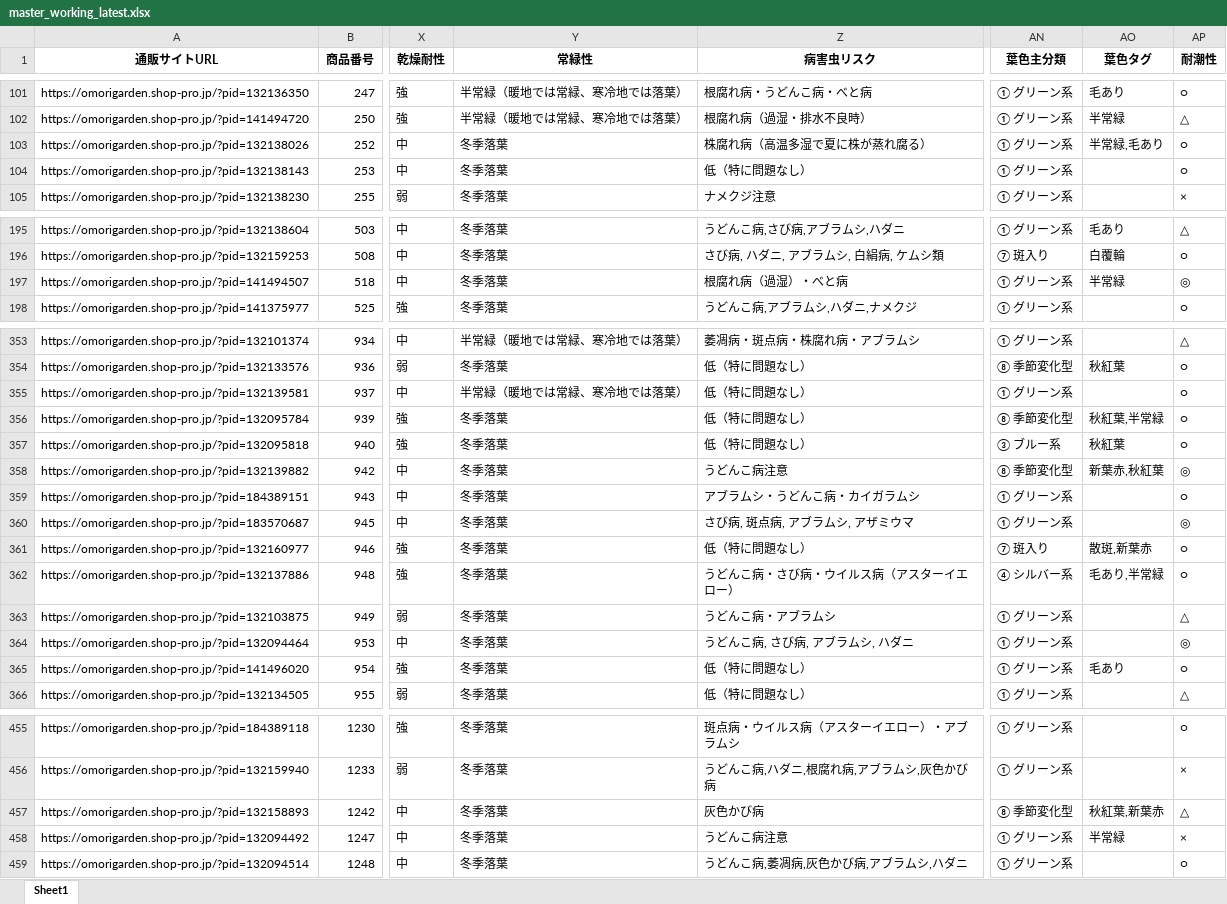
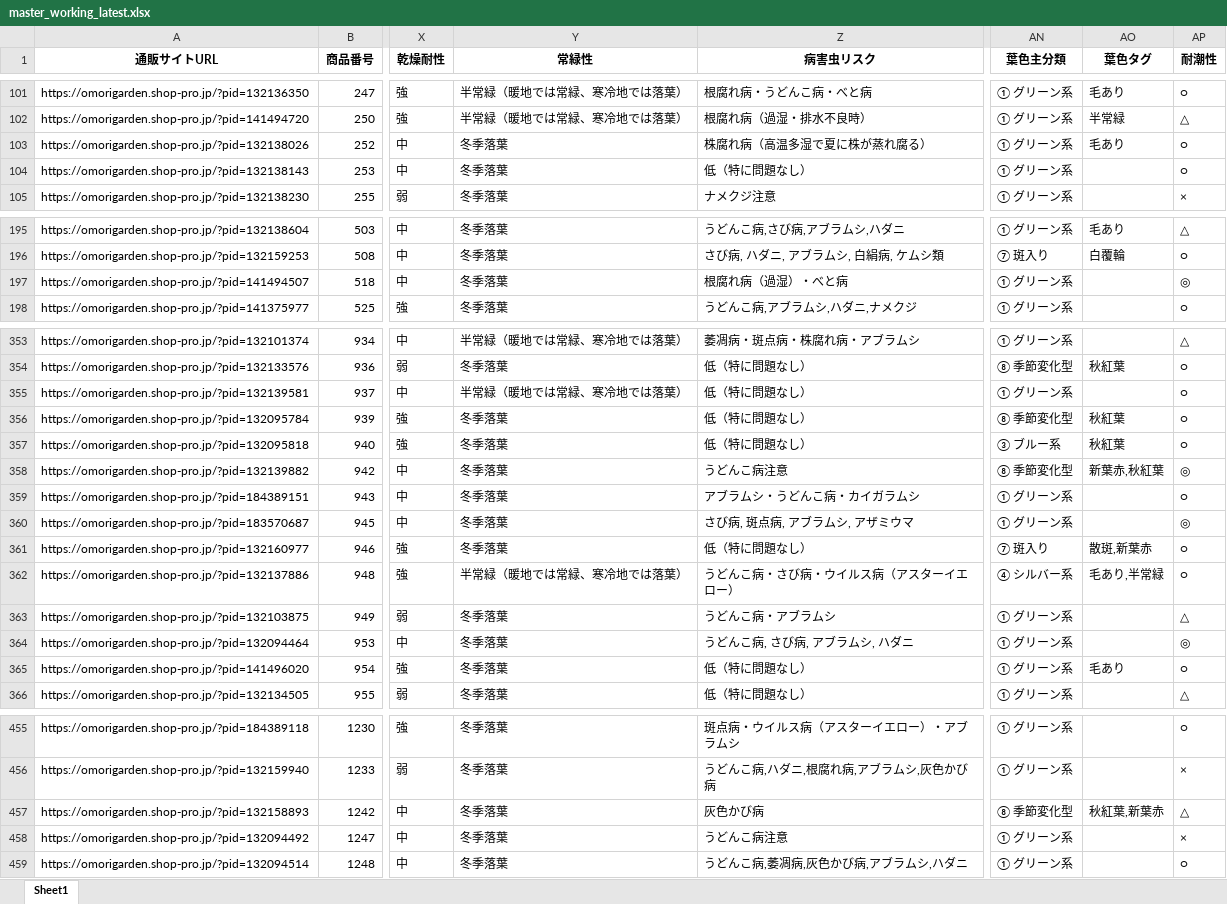
Before and after one commit to omorigarden2421-hash/sukkongrass-app, an Excel workbook: data-validation/_autopilot/master_working_latest.xlsx, sheet Sheet1, drawn as a sheet; only a part is shown, gaps mark what is left out; values as stored, in another font and other column widths than the file's, no borders; the diff covers the shown part only; the diff names each change by its address in the sheet, - before the commit and + after, or states it on an @@ line.

```diff
--- a/data-validation/_autopilot/master_working_latest.xlsx (sheet Sheet1)
+++ b/data-validation/_autopilot/master_working_latest.xlsx (sheet Sheet1)
-AO103 (葉色タグ): 半常緑,毛あり
+AO103 (葉色タグ): 毛あり
-AO197 (葉色タグ): 半常緑
+AO197 (葉色タグ): (empty)
-AO356 (葉色タグ): 秋紅葉,半常緑
+AO356 (葉色タグ): 秋紅葉
-Y362 (常緑性): 冬季落葉
+Y362 (常緑性): 半常緑（暖地では常緑、寒冷地では落葉）
-AO458 (葉色タグ): 半常緑
+AO458 (葉色タグ): (empty)
```
Also changed, not shown: 18 edited cells elsewhere in this sheet, data-validation/_autopilot/宿根草マスタ_調査完了項目_赤塗り_latest.xlsx, 3 other files.
